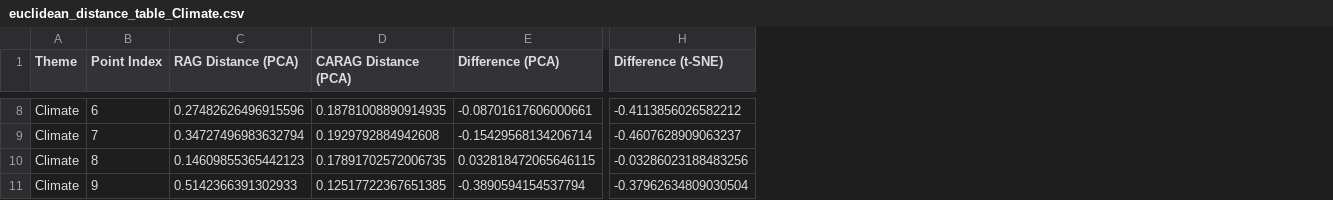
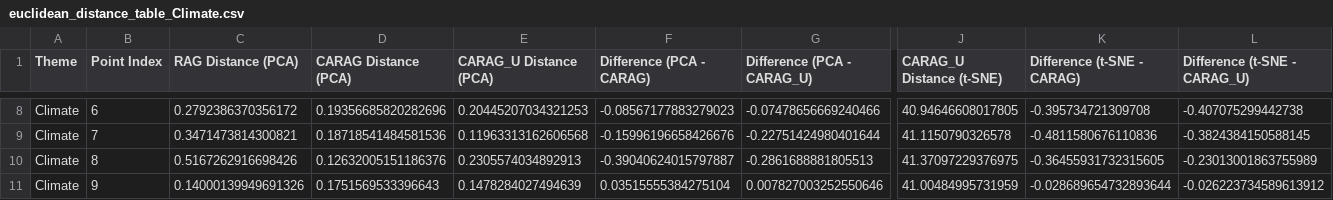
Before and after one commit to manjuvallayil/factver_dev, a CSV file: euclidean_distance_table_Climate.csv, drawn as a sheet; only a part is shown, gaps mark what is left out; removed rows and columns are numbered as before the commit, all else as after; the diff covers the shown part only; the diff names each change by its address in the sheet, - before the commit and + after, or states it on an @@ line.

```diff
--- a/euclidean_distance_table_Climate.csv
+++ b/euclidean_distance_table_Climate.csv
-column E (Difference (PCA)), rows 8-11: -0.08701617606000661 | -0.15429568134206714 | 0.032818472065646115 | -0.3890594154537794
+column E (CARAG_U Distance (PCA)), rows 8-11: 0.20445207034321253 | 0.11963313162606568 | 0.2305574034892913 | 0.1478284027494639
+column F (Difference (PCA - CARAG)), rows 8-11: -0.08567177883279023 | -0.15996196658426676 | -0.39040624015797887 | 0.03515555384275104
+column G (Difference (PCA - CARAG_U)), rows 8-11: -0.07478656669240466 | -0.22751424980401644 | -0.2861688881805513 | 0.007827003252550646
-column H (Difference (t-SNE)), rows 8-11: -0.4113856026582212 | -0.4607628909063237 | -0.03286023188483256 | -0.37962634809030504
+column J (CARAG_U Distance (t-SNE)), rows 8-11: 40.94646608017805 | 41.1150790326578 | 41.37097229376975 | 41.00484995731959
+column K (Difference (t-SNE - CARAG)), rows 8-11: -0.395734721309708 | -0.4811580676110836 | -0.36455931732315605 | -0.028689654732893644
+column L (Difference (t-SNE - CARAG_U)), rows 8-11: -0.407075299442738 | -0.3824384150588145 | -0.23013001863755989 | -0.026223734589613912
-C8 (RAG Distance (PCA)): 0.27482626496915596
+C8 (RAG Distance (PCA)): 0.2792386370356172
-D8 (CARAG Distance (PCA)): 0.18781008890914935
+D8 (CARAG Distance (PCA)): 0.19356685820282696
-C9 (RAG Distance (PCA)): 0.34727496983632794
+C9 (RAG Distance (PCA)): 0.3471473814300821
-D9 (CARAG Distance (PCA)): 0.1929792884942608
+D9 (CARAG Distance (PCA)): 0.18718541484581536
-C10 (RAG Distance (PCA)): 0.14609855365442123
+C10 (RAG Distance (PCA)): 0.5167262916698426
-D10 (CARAG Distance (PCA)): 0.17891702572006735
+D10 (CARAG Distance (PCA)): 0.12632005151186376
-C11 (RAG Distance (PCA)): 0.5142366391302933
+C11 (RAG Distance (PCA)): 0.14000139949691326
-D11 (CARAG Distance (PCA)): 0.12517722367651385
+D11 (CARAG Distance (PCA)): 0.1751569533396643
```
Also changed, not shown: 32 edited cells elsewhere in this file, euclidean_alignment_comparison.csv, 8 other files.
